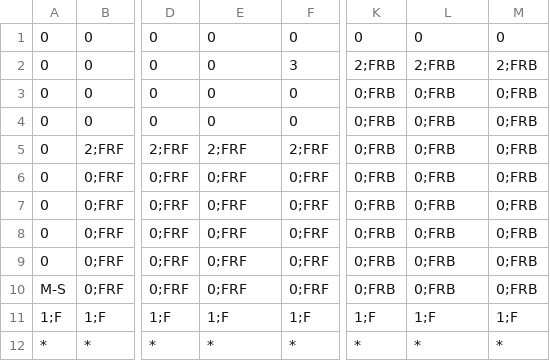
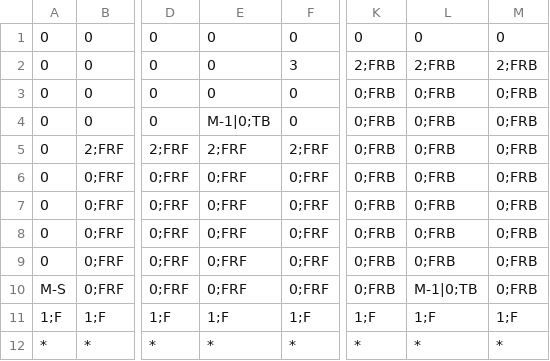
Before and after one commit to artochesterli/Blood-Princess, a CSV file: Blood-Princess/Assets/PCG/Expandable/s.1/0.csv, drawn as a sheet; only a part is shown, gaps mark what is left out; the diff names each change by its address in the sheet, - before the commit and + after, or states it on an @@ line.

```diff
--- a/Blood-Princess/Assets/PCG/Expandable/s.1/0.csv
+++ b/Blood-Princess/Assets/PCG/Expandable/s.1/0.csv
-E4: 0
+E4: M-1|0;TB
-L10: 0;FRB
+L10: M-1|0;TB
```
Also changed, not shown: Blood-Princess/Assets/PCG/Expandable/s.1/1.csv, Blood-Princess/Assets/PCG/RoomType0/1.csv, 15 other files.
